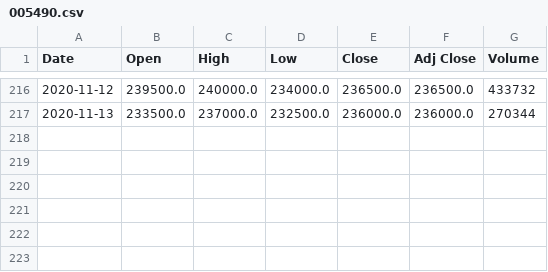
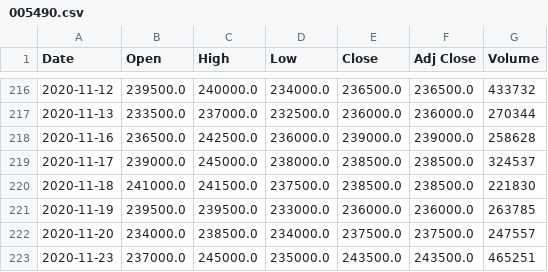
Before and after one commit to ckdgus0204/new_ant, a CSV file: data/005490.csv, drawn as a sheet; only a part is shown, gaps mark what is left out; the diff names each change by its address in the sheet, - before the commit and + after, or states it on an @@ line.

```diff
--- a/data/005490.csv
+++ b/data/005490.csv
+row 218: 2020-11-16 | 236500.0 | 242500.0 | 236000.0 | 239000.0 | 239000.0 | 258628
+row 219: 2020-11-17 | 239000.0 | 245000.0 | 238000.0 | 238500.0 | 238500.0 | 324537
+row 220: 2020-11-18 | 241000.0 | 241500.0 | 237500.0 | 238500.0 | 238500.0 | 221830
+row 221: 2020-11-19 | 239500.0 | 239500.0 | 233000.0 | 236000.0 | 236000.0 | 263785
+row 222: 2020-11-20 | 234000.0 | 238500.0 | 234000.0 | 237500.0 | 237500.0 | 247557
+row 223: 2020-11-23 | 237000.0 | 245000.0 | 235000.0 | 243500.0 | 243500.0 | 465251
```
Also changed, not shown: data/005380.csv, data/006400.csv, 28 other files.
